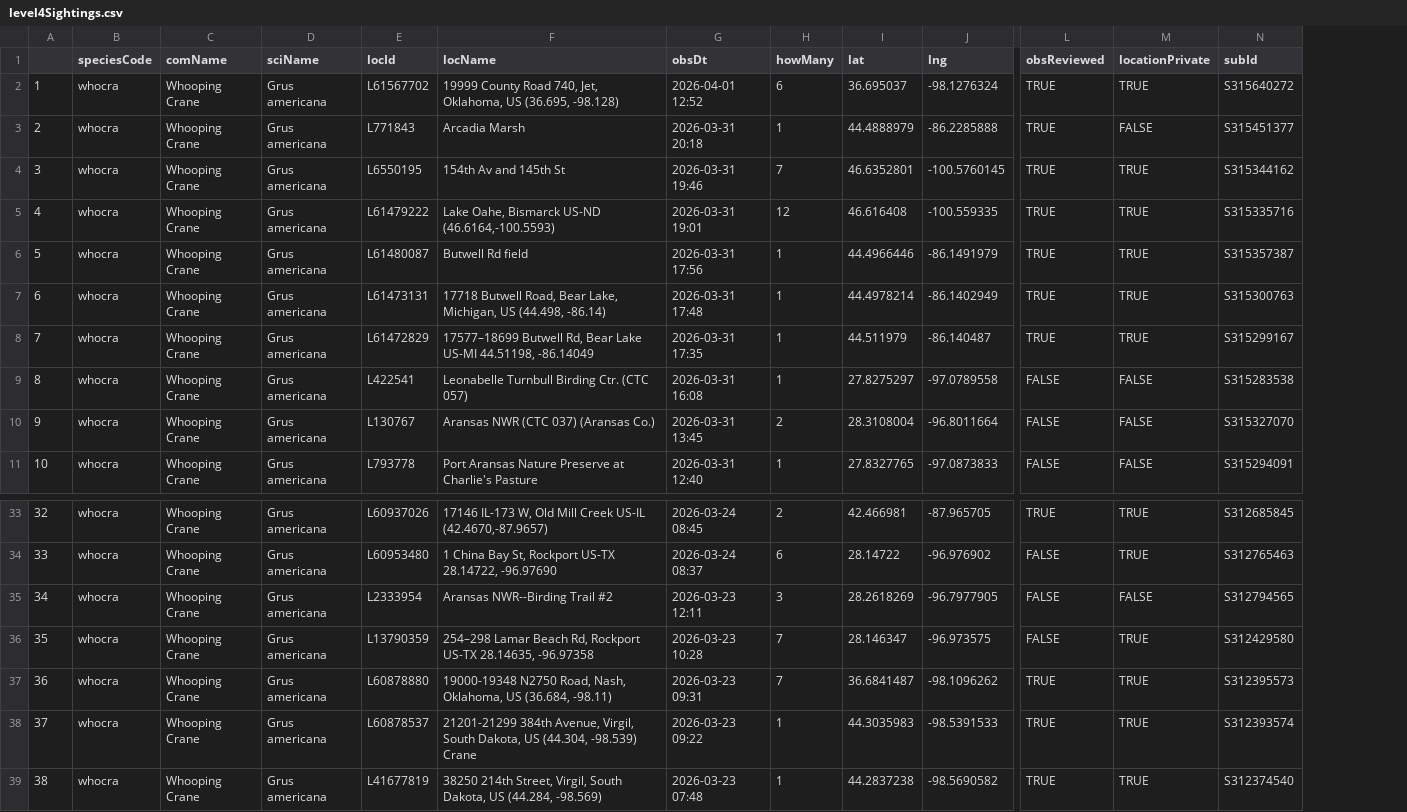
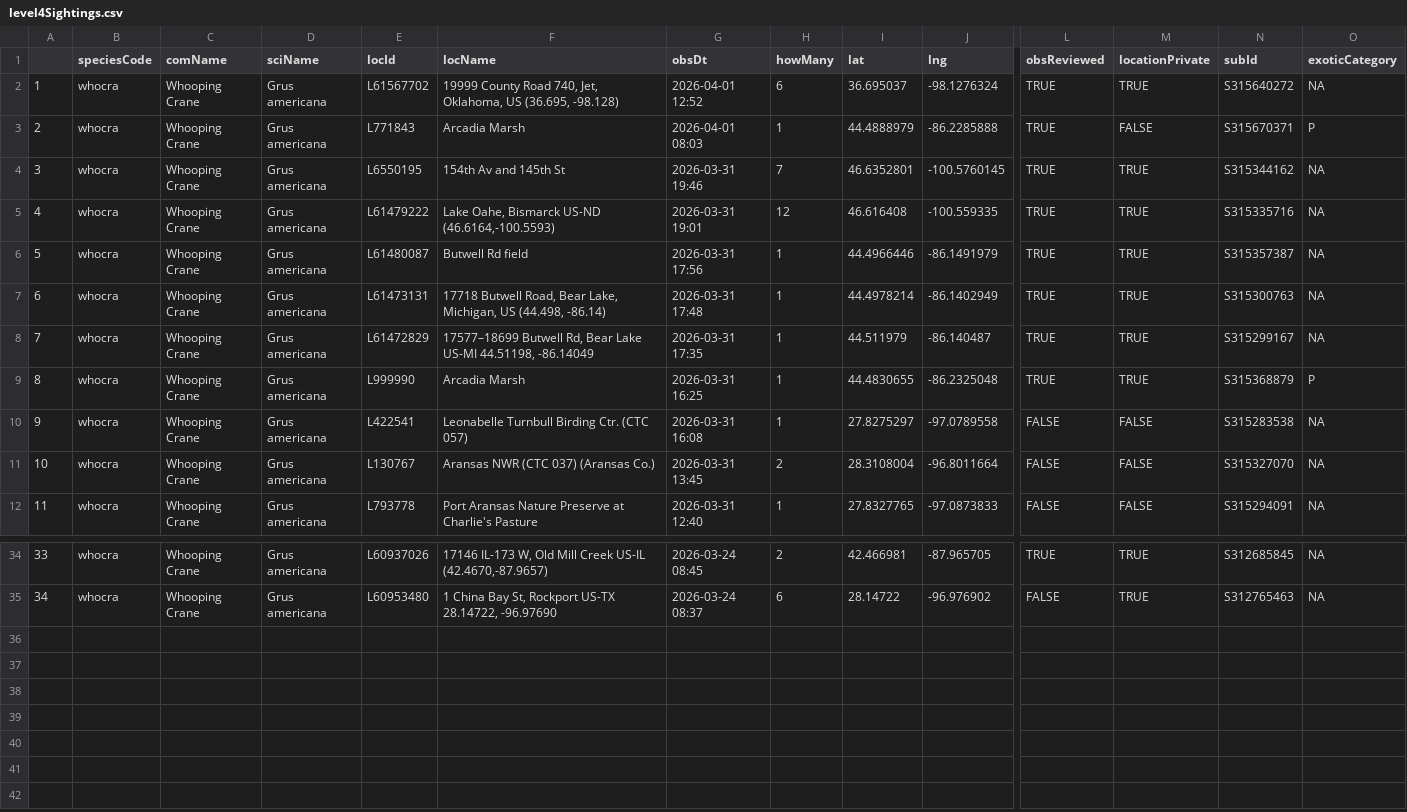
Before and after one commit to jsm425/BirdNerd, a CSV file: BirdSightingLists/level4Sightings.csv, drawn as a sheet; only a part is shown, gaps mark what is left out; removed rows and columns are numbered as before the commit, all else as after; rows hold the shown columns only; the diff names each change by its address in the sheet, - before the commit and + after, or states it on an @@ line.

```diff
--- a/BirdSightingLists/level4Sightings.csv
+++ b/BirdSightingLists/level4Sightings.csv
+column O (exoticCategory), rows 2-8: NA | P | NA | NA | NA | NA | NA; rows 10-12: all NA; rows 34-35: NA | NA
-G3 (obsDt): 2026-03-31 20:18
+G3 (obsDt): 2026-04-01 08:03
-N3 (subId): S315451377
+N3 (subId): S315670371
+row 9: 8 | whocra | Whooping Crane | Grus americana | L999990 | Arcadia Marsh | 2026-03-31 16:25 | 1 | 44.4830655 | -86.2325048 | TRUE | TRUE | S315368879 | P
@@ column A renumbered between rows 10 and 35 @@
-row 35: 34 | whocra | Whooping Crane | Grus americana | L2333954 | Aransas NWR--Birding Trail #2 | 2026-03-23 12:11 | 3 | 28.2618269 | -96.7977905 | FALSE | FALSE | S312794565
-row 36: 35 | whocra | Whooping Crane | Grus americana | L13790359 | 254–298 Lamar Beach Rd, Rockport US-TX 28.14635, -96.97358 | 2026-03-23 10:28 | 7 | 28.146347 | -96.973575 | FALSE | TRUE | S312429580
-row 37: 36 | whocra | Whooping Crane | Grus americana | L60878880 | 19000-19348 N2750 Road, Nash, Oklahoma, US (36.684, -98.11) | 2026-03-23 09:31 | 7 | 36.6841487 | -98.1096262 | TRUE | TRUE | S312395573
-row 38: 37 | whocra | Whooping Crane | Grus americana | L60878537 | 21201-21299 384th Avenue, Virgil, South Dakota, US (44.304, -98.539) Crane | 2026-03-23 09:22 | 1 | 44.3035983 | -98.5391533 | TRUE | TRUE | S312393574
-row 39: 38 | whocra | Whooping Crane | Grus americana | L41677819 | 38250 214th Street, Virgil, South Dakota, US (44.284, -98.569) | 2026-03-23 07:48 | 1 | 44.2837238 | -98.5690582 | TRUE | TRUE | S312374540
```
Also changed, not shown: BirdSightingLists/level5Sightings.csv, 3 other files.
